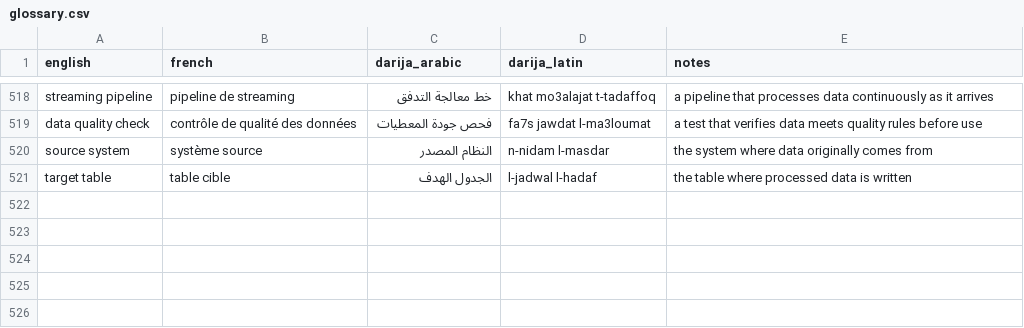
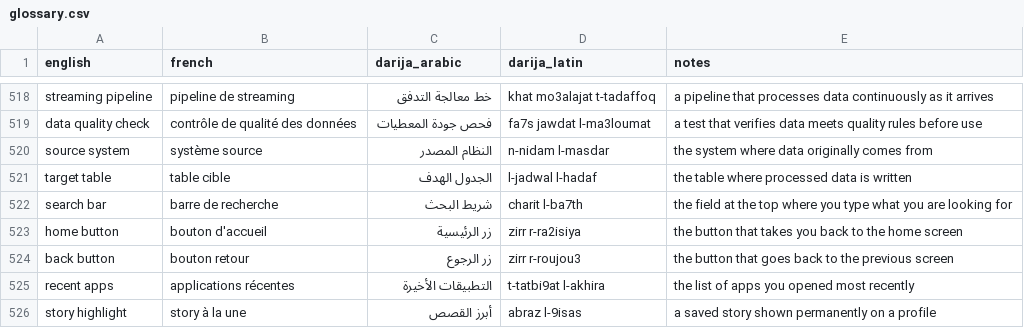
Before and after one commit to taha-b0t/darija-tech-glossary, a CSV file: glossary.csv, drawn as a sheet; only a part is shown, gaps mark what is left out.

Commit message:
feat(glossary): add 5 everyday app terms (search bar, home button, back button, recent apps, story highlight)

```diff
--- a/glossary.csv
+++ b/glossary.csv
@@ -521 +521,6 @@ source system,système source,النظام المصدر,n-nidam l-masdar,the sys
 target table,table cible,الجدول الهدف,l-jadwal l-hadaf,the table where processed data is written
+search bar,barre de recherche,شريط البحث,charit l-ba7th,the field at the top where you type what you are looking for
+home button,bouton d'accueil,زر الرئيسية,zirr r-ra2isiya,the button that takes you back to the home screen
+back button,bouton retour,زر الرجوع,zirr r-roujou3,the button that goes back to the previous screen
+recent apps,applications récentes,التطبيقات الأخيرة,t-tatbi9at l-akhira,the list of apps you opened most recently
+story highlight,story à la une,أبرز القصص,abraz l-9isas,a saved story shown permanently on a profile
```
